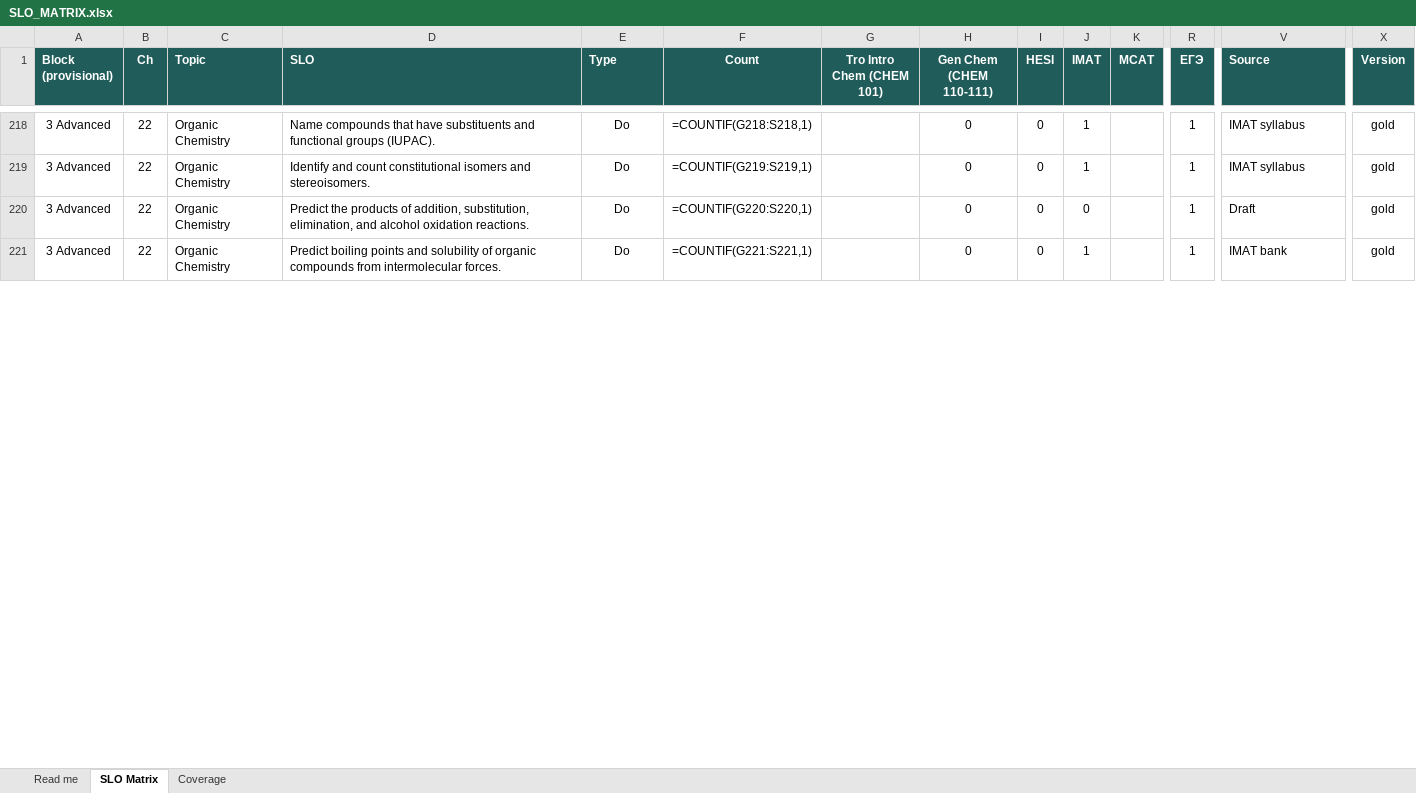
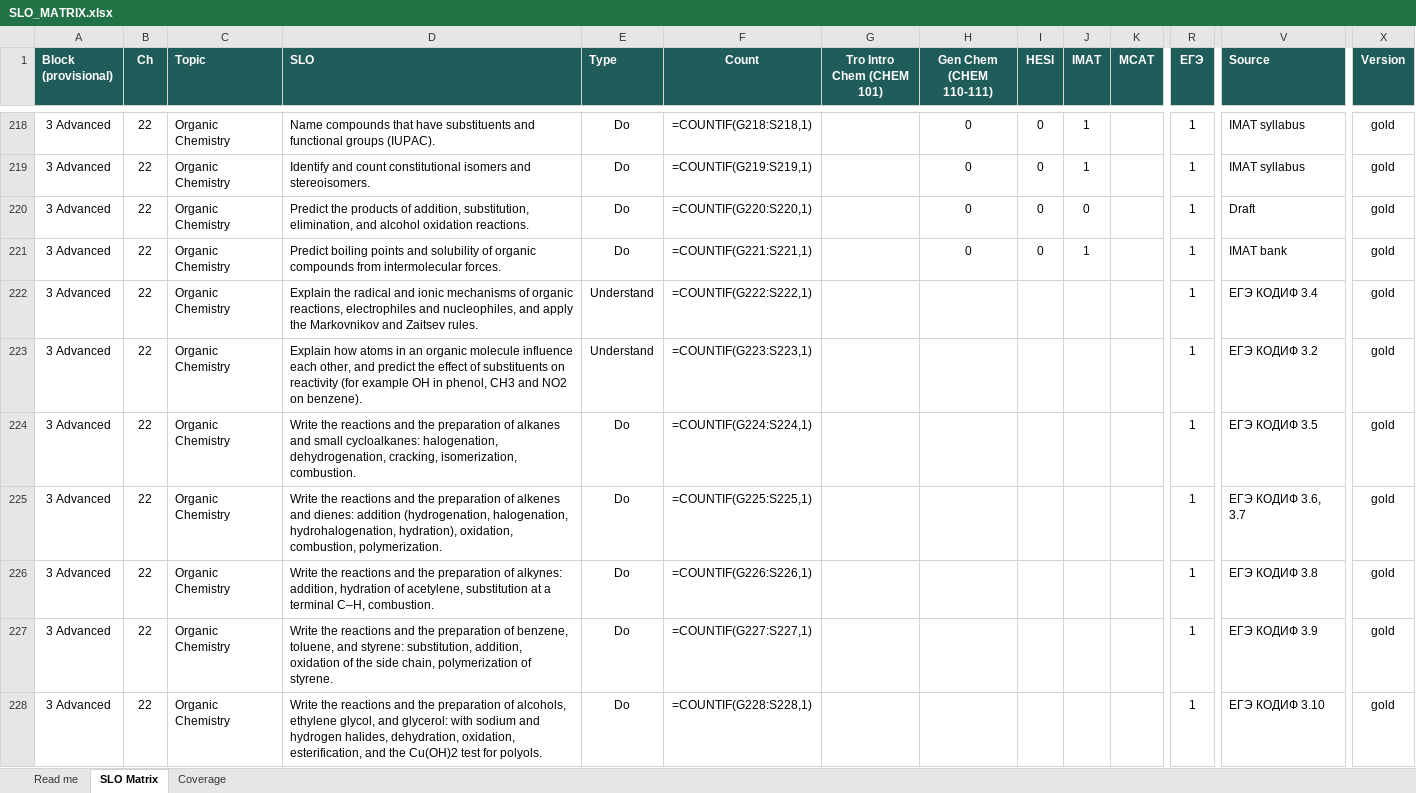
Before and after one commit to chem-coder/chem-games, an Excel workbook: documentation/slo-matrix/SLO_MATRIX.xlsx, sheet SLO Matrix, drawn as a sheet; only a part is shown, gaps mark what is left out; values as stored, in another font and other column widths than the file's, no borders; formulas without a stored value are shown as written; conditional formats not drawn; rows hold the shown columns only; the diff covers the shown part only; the diff names each change by its address in the sheet, - before the commit and + after, or states it on an @@ line.

```diff
--- a/documentation/slo-matrix/SLO_MATRIX.xlsx (sheet SLO Matrix)
+++ b/documentation/slo-matrix/SLO_MATRIX.xlsx (sheet SLO Matrix)
+row 222: 3 Advanced | 22 | Organic Chemistry | Explain the radical and ionic mechanisms of organic reactions, electrophiles and nucleophiles, and apply the Markovnikov and Zaitsev rules. | Understand | =COUNTIF(G222:S222,1) |  |  |  |  |  | 1 | ЕГЭ КОДИФ 3.4 | gold
+row 223: 3 Advanced | 22 | Organic Chemistry | Explain how atoms in an organic molecule influence each other, and predict the effect of substituents on reactivity (for example OH in phenol, CH3 and NO2 on benzene). | Understand | =COUNTIF(G223:S223,1) |  |  |  |  |  | 1 | ЕГЭ КОДИФ 3.2 | gold
+row 224: 3 Advanced | 22 | Organic Chemistry | Write the reactions and the preparation of alkanes and small cycloalkanes: halogenation, dehydrogenation, cracking, isomerization, combustion. | Do | =COUNTIF(G224:S224,1) |  |  |  |  |  | 1 | ЕГЭ КОДИФ 3.5 | gold
+row 225: 3 Advanced | 22 | Organic Chemistry | Write the reactions and the preparation of alkenes and dienes: addition (hydrogenation, halogenation, hydrohalogenation, hydration), oxidation, combustion, polymerization. | Do | =COUNTIF(G225:S225,1) |  |  |  |  |  | 1 | ЕГЭ КОДИФ 3.6, 3.7 | gold
+row 226: 3 Advanced | 22 | Organic Chemistry | Write the reactions and the preparation of alkynes: addition, hydration of acetylene, substitution at a terminal C–H, combustion. | Do | =COUNTIF(G226:S226,1) |  |  |  |  |  | 1 | ЕГЭ КОДИФ 3.8 | gold
+row 227: 3 Advanced | 22 | Organic Chemistry | Write the reactions and the preparation of benzene, toluene, and styrene: substitution, addition, oxidation of the side chain, polymerization of styrene. | Do | =COUNTIF(G227:S227,1) |  |  |  |  |  | 1 | ЕГЭ КОДИФ 3.9 | gold
+row 228: 3 Advanced | 22 | Organic Chemistry | Write the reactions and the preparation of alcohols, ethylene glycol, and glycerol: with sodium and hydrogen halides, dehydration, oxidation, esterification, and the Cu(OH)2 test for polyols. | Do | =COUNTIF(G228:S228,1) |  |  |  |  |  | 1 | ЕГЭ КОДИФ 3.10 | gold
```
Also changed, not shown: 31 added rows and 22 edited cells elsewhere in this sheet, 2 other files.
